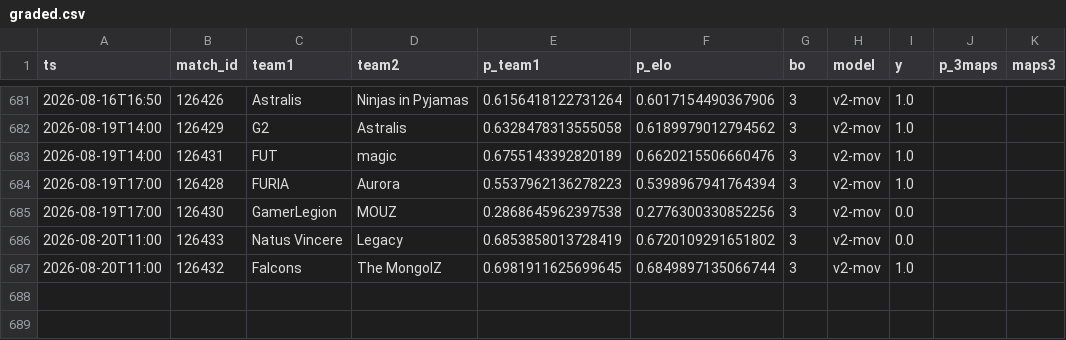
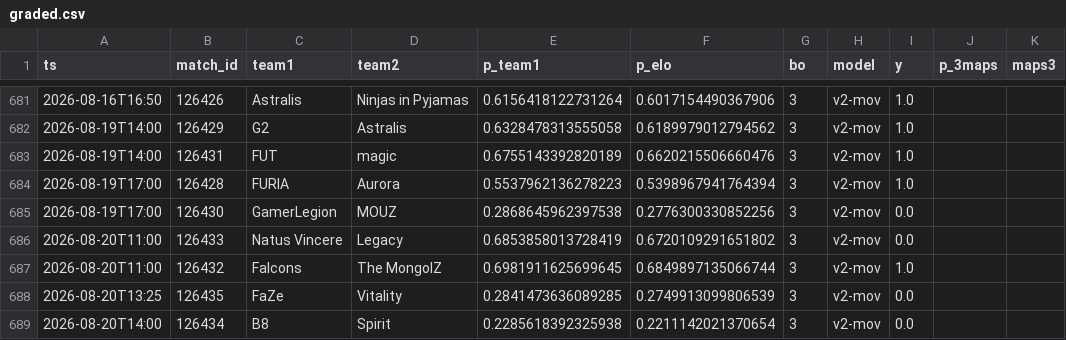
Before and after one commit to azcal/mbm-cs2, a CSV file: logs/graded.csv, drawn as a sheet; only a part is shown, gaps mark what is left out.

```diff
--- a/logs/graded.csv
+++ b/logs/graded.csv
@@ -687 +687,3 @@ ts,match_id,team1,team2,p_team1,p_elo,bo,model,y,p_3maps,maps3
 2026-08-20T11:00,126432,Falcons,The MongolZ,0.6981911625699645,0.6849897135066744,3,v2-mov,1.0,,
+2026-08-20T13:25,126435,FaZe,Vitality,0.2841473636089285,0.2749913099806539,3,v2-mov,0.0,,
+2026-08-20T14:00,126434,B8,Spirit,0.2285618392325938,0.2211142021370654,3,v2-mov,0.0,,
```
Also changed, not shown: data/matches.csv, logs/predictions.csv, 3 other files.
